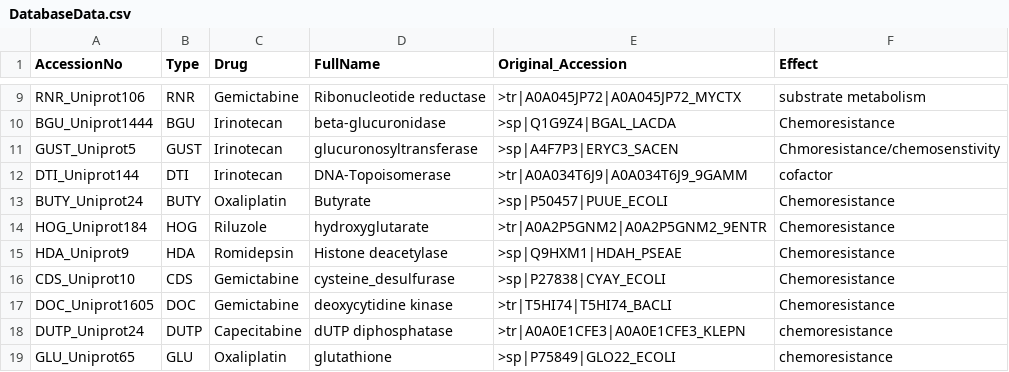
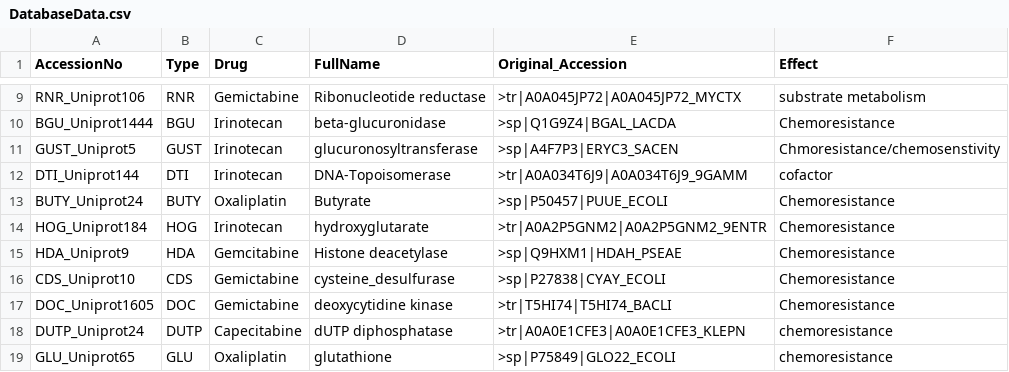
Before and after one commit to m-m4h4d/my-app, a CSV file: server/data/DatabaseData.csv, drawn as a sheet; only a part is shown, gaps mark what is left out.

```diff
--- a/server/data/DatabaseData.csv
+++ b/server/data/DatabaseData.csv
@@ -13,4 +13,4 @@ DTI_Uniprot144,DTI,Irinotecan,DNA-Topoisomerase,>tr|A0A034T6J9|A0A034T6J9_9GAMM,
 BUTY_Uniprot24,BUTY,Oxaliplatin,Butyrate,>sp|P50457|PUUE_ECOLI,Chemoresistance
-HOG_Uniprot184,HOG,Riluzole,hydroxyglutarate,>tr|A0A2P5GNM2|A0A2P5GNM2_9ENTR,Chemoresistance
-HDA_Uniprot9,HDA,Romidepsin,Histone deacetylase,>sp|Q9HXM1|HDAH_PSEAE,Chemoresistance
+HOG_Uniprot184,HOG,Irinotecan,hydroxyglutarate,>tr|A0A2P5GNM2|A0A2P5GNM2_9ENTR,Chemoresistance
+HDA_Uniprot9,HDA,Gemcitabine,Histone deacetylase,>sp|Q9HXM1|HDAH_PSEAE,Chemoresistance
 CDS_Uniprot10,CDS,Gemictabine,cysteine_desulfurase,>sp|P27838|CYAY_ECOLI,Chemoresistance
```
Also changed, not shown: 3 other files.
